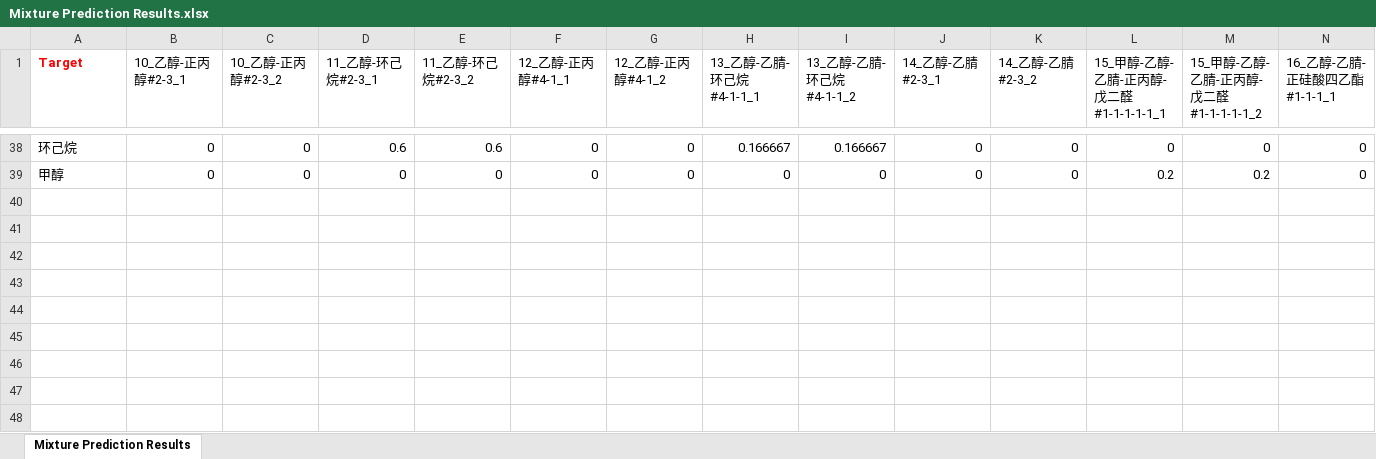
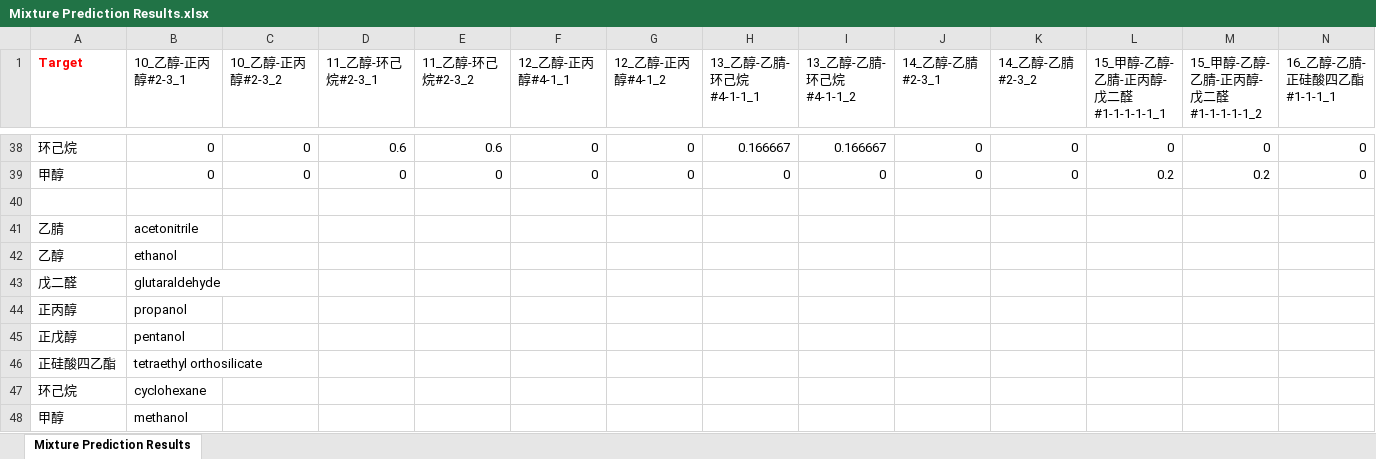
Before and after one commit to wang363/Raman-model-transfer, an Excel workbook: Mixture Prediction Results.xlsx, sheet Mixture Prediction Results, drawn as a sheet; only a part is shown, gaps mark what is left out; values as stored, in another font and other column widths than the file's, no borders; rows hold the shown columns only; the diff names each change by its address in the sheet, - before the commit and + after, or states it on an @@ line.

Commit message:
Mixture Prediction Results(Master / Target / GAN / Real)

```diff
--- a/Mixture Prediction Results.xlsx (sheet Mixture Prediction Results)
+++ b/Mixture Prediction Results.xlsx (sheet Mixture Prediction Results)
+row 40: (empty)
+row 41: 乙腈 | acetonitrile
+row 42: 乙醇 | ethanol
+row 43: 戊二醛 | glutaraldehyde
+row 44: 正丙醇 | propanol
+row 45: 正戊醇 | pentanol
+row 46: 正硅酸四乙酯 | tetraethyl orthosilicate
+row 47: 环己烷 | cyclohexane
+row 48: 甲醇 | methanol
```
